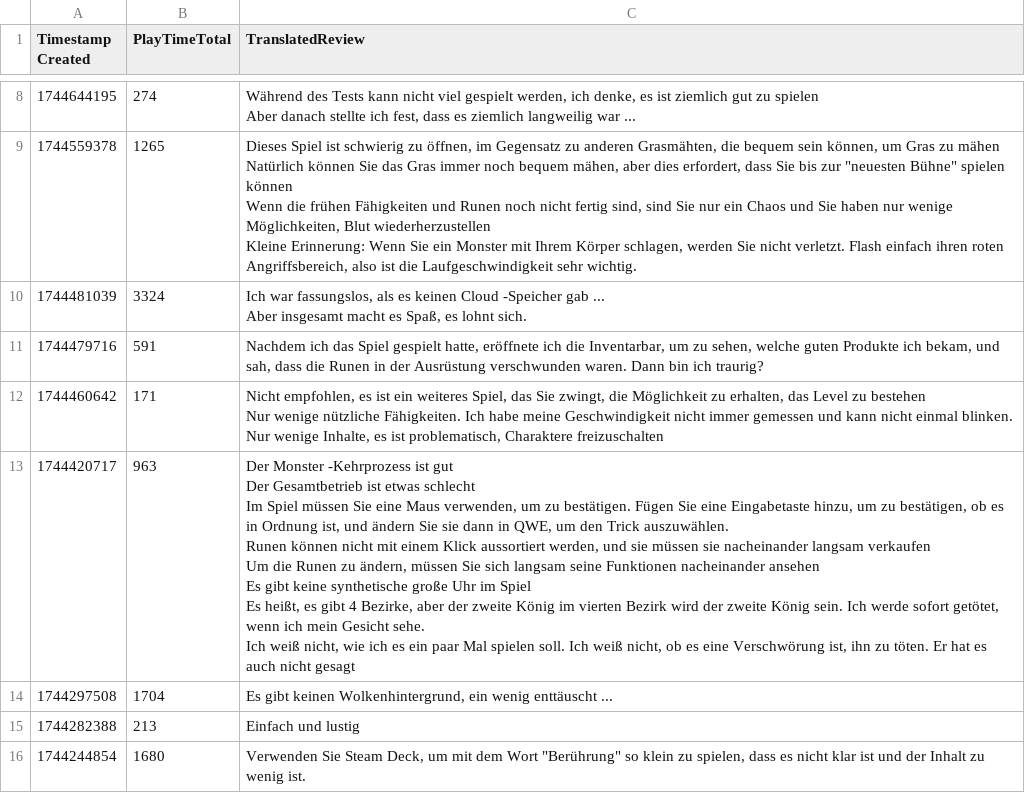
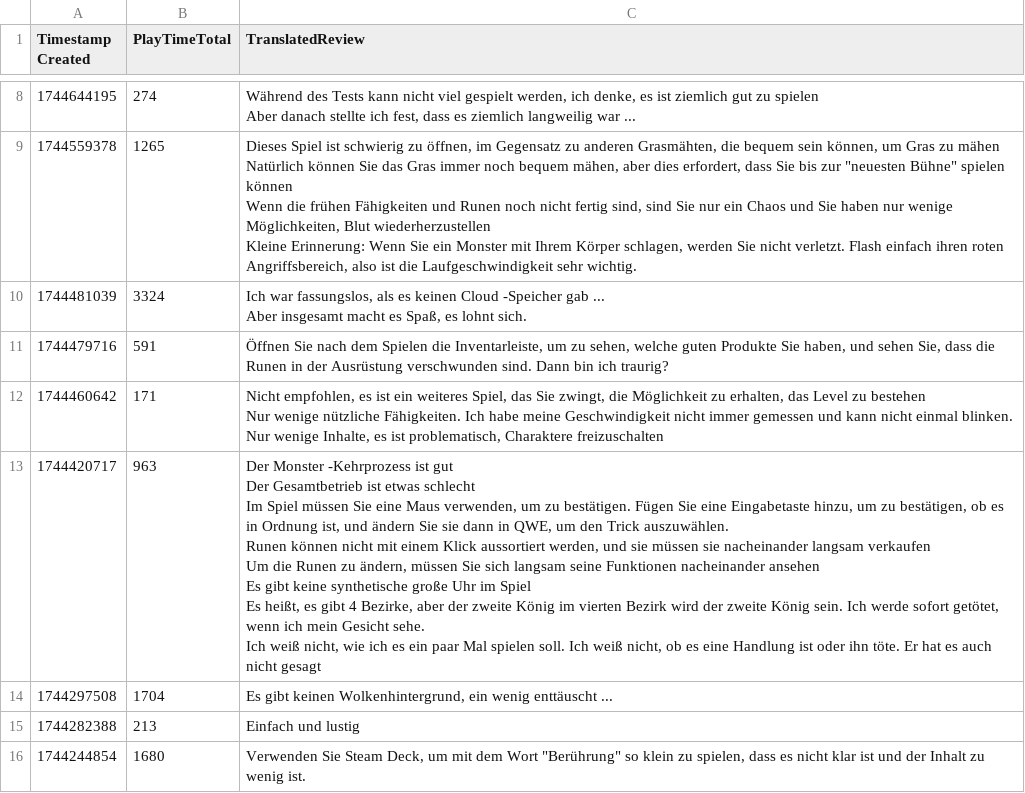
Before and after one commit to KenBlasse/Py-SteamReviews, a CSV file: translations/translated_2780710 tchinese reviews.csv, drawn as a sheet; only a part is shown, gaps mark what is left out.

```diff
--- a/translations/translated_2780710 tchinese reviews.csv
+++ b/translations/translated_2780710 tchinese reviews.csv
@@ -37,3 +37,3 @@ Kleine Erinnerung: Wenn Sie ein Monster mit Ihrem Körper schlagen, werden Sie n
 Aber insgesamt macht es Spaß, es lohnt sich."
-1744479716,591,"Nachdem ich das Spiel gespielt hatte, eröffnete ich die Inventarbar, um zu sehen, welche guten Produkte ich bekam, und sah, dass die Runen in der Ausrüstung verschwunden waren. Dann bin ich traurig?"
+1744479716,591,"Öffnen Sie nach dem Spielen die Inventarleiste, um zu sehen, welche guten Produkte Sie haben, und sehen Sie, dass die Runen in der Ausrüstung verschwunden sind. Dann bin ich traurig?"
 1744460642,171,"Nicht empfohlen, es ist ein weiteres Spiel, das Sie zwingt, die Möglichkeit zu erhalten, das Level zu bestehen
@@ -41,10 +41,10 @@ Nur wenige nützliche Fähigkeiten. Ich habe meine Geschwindigkeit nicht immer g
 Nur wenige Inhalte, es ist problematisch, Charaktere freizuschalten"
-1744420717,963,"Der Monster -Kehrprozess ist gut
-Der Gesamtbetrieb ist etwas schlecht
-Im Spiel müssen Sie eine Maus verwenden, um zu bestätigen. Fügen Sie eine Eingabetaste hinzu, um zu bestätigen, ob es in Ordnung ist, und ändern Sie sie dann in QWE, um den Trick auszuwählen.
-Runen können nicht mit einem Klick aussortiert werden, und sie müssen sie nacheinander langsam verkaufen
-Um die Runen zu ändern, müssen Sie sich langsam seine Funktionen nacheinander ansehen
-Es gibt keine synthetische große Uhr im Spiel
-Es heißt, es gibt 4 Bezirke, aber der zweite König im vierten Bezirk wird der zweite König sein. Ich werde sofort getötet, wenn ich mein Gesicht sehe.
-Ich weiß nicht, wie ich es ein paar Mal spielen soll. Ich weiß nicht, ob es eine Verschwörung ist, ihn zu töten. Er hat es auch nicht gesagt"
+1744420717,963,"Der Monster -Kehrprozess ist gut
+Der Gesamtbetrieb ist etwas schlecht
+Im Spiel müssen Sie eine Maus verwenden, um zu bestätigen. Fügen Sie eine Eingabetaste hinzu, um zu bestätigen, ob es in Ordnung ist, und ändern Sie sie dann in QWE, um den Trick auszuwählen.
+Runen können nicht mit einem Klick aussortiert werden, und sie müssen sie nacheinander langsam verkaufen
+Um die Runen zu ändern, müssen Sie sich langsam seine Funktionen nacheinander ansehen
+Es gibt keine synthetische große Uhr im Spiel
+Es heißt, es gibt 4 Bezirke, aber der zweite König im vierten Bezirk wird der zweite König sein. Ich werde sofort getötet, wenn ich mein Gesicht sehe.
+Ich weiß nicht, wie ich es ein paar Mal spielen soll. Ich weiß nicht, ob es eine Handlung ist oder ihn töte. Er hat es auch nicht gesagt"
 1744297508,1704,"Es gibt keinen Wolkenhintergrund, ein wenig enttäuscht ..."
```
Also changed, not shown: translations/translated_2780710 english reviews.csv, translations/translated_2780710 german reviews.csv, 5 other files.
